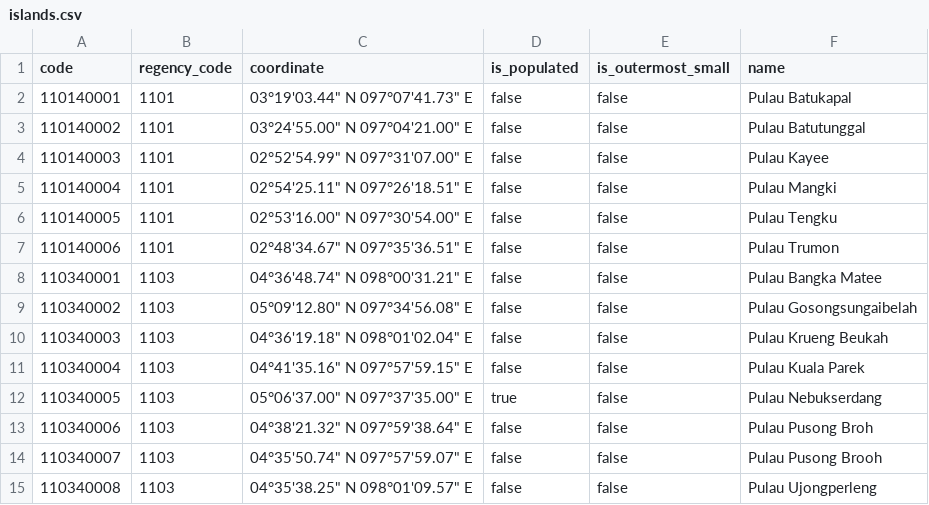
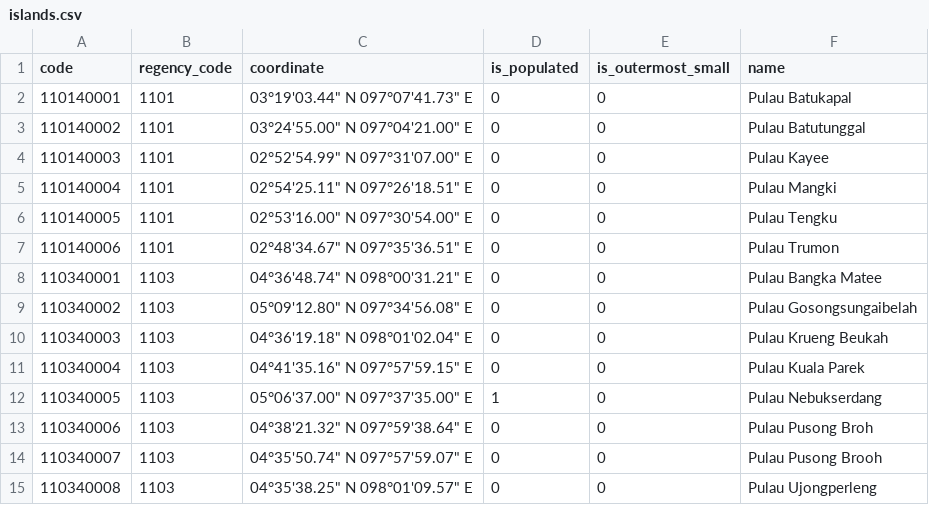
Before and after one commit to fityannugroho/idn-area, a CSV file: data/islands.csv, drawn as a sheet.

Commit message:
fix(data/islands): change boolean value to `0` and `1`

```diff
--- a/data/islands.csv
+++ b/data/islands.csv
@@ -1,15 +1,15 @@
 code,regency_code,coordinate,is_populated,is_outermost_small,name
-110140001,1101,03°19'03.44" N 097°07'41.73" E,false,false,Pulau Batukapal
-110140002,1101,03°24'55.00" N 097°04'21.00" E,false,false,Pulau Batutunggal
-110140003,1101,02°52'54.99" N 097°31'07.00" E,false,false,Pulau Kayee
-110140004,1101,02°54'25.11" N 097°26'18.51" E,false,false,Pulau Mangki
-110140005,1101,02°53'16.00" N 097°30'54.00" E,false,false,Pulau Tengku
-110140006,1101,02°48'34.67" N 097°35'36.51" E,false,false,Pulau Trumon
-110340001,1103,04°36'48.74" N 098°00'31.21" E,false,false,Pulau Bangka Matee
-110340002,1103,05°09'12.80" N 097°34'56.08" E,false,false,Pulau Gosongsungaibelah
-110340003,1103,04°36'19.18" N 098°01'02.04" E,false,false,Pulau Krueng Beukah
-110340004,1103,04°41'35.16" N 097°57'59.15" E,false,false,Pulau Kuala Parek
-110340005,1103,05°06'37.00" N 097°37'35.00" E,true,false,Pulau Nebukserdang
-110340006,1103,04°38'21.32" N 097°59'38.64" E,false,false,Pulau Pusong Broh
-110340007,1103,04°35'50.74" N 097°57'59.07" E,false,false,Pulau Pusong Brooh
-110340008,1103,04°35'38.25" N 098°01'09.57" E,false,false,Pulau Ujongperleng
+110140001,1101,03°19'03.44" N 097°07'41.73" E,0,0,Pulau Batukapal
+110140002,1101,03°24'55.00" N 097°04'21.00" E,0,0,Pulau Batutunggal
+110140003,1101,02°52'54.99" N 097°31'07.00" E,0,0,Pulau Kayee
+110140004,1101,02°54'25.11" N 097°26'18.51" E,0,0,Pulau Mangki
+110140005,1101,02°53'16.00" N 097°30'54.00" E,0,0,Pulau Tengku
+110140006,1101,02°48'34.67" N 097°35'36.51" E,0,0,Pulau Trumon
+110340001,1103,04°36'48.74" N 098°00'31.21" E,0,0,Pulau Bangka Matee
+110340002,1103,05°09'12.80" N 097°34'56.08" E,0,0,Pulau Gosongsungaibelah
+110340003,1103,04°36'19.18" N 098°01'02.04" E,0,0,Pulau Krueng Beukah
+110340004,1103,04°41'35.16" N 097°57'59.15" E,0,0,Pulau Kuala Parek
+110340005,1103,05°06'37.00" N 097°37'35.00" E,1,0,Pulau Nebukserdang
+110340006,1103,04°38'21.32" N 097°59'38.64" E,0,0,Pulau Pusong Broh
+110340007,1103,04°35'50.74" N 097°57'59.07" E,0,0,Pulau Pusong Brooh
+110340008,1103,04°35'38.25" N 098°01'09.57" E,0,0,Pulau Ujongperleng
```
Also changed, not shown: 1 other file.
